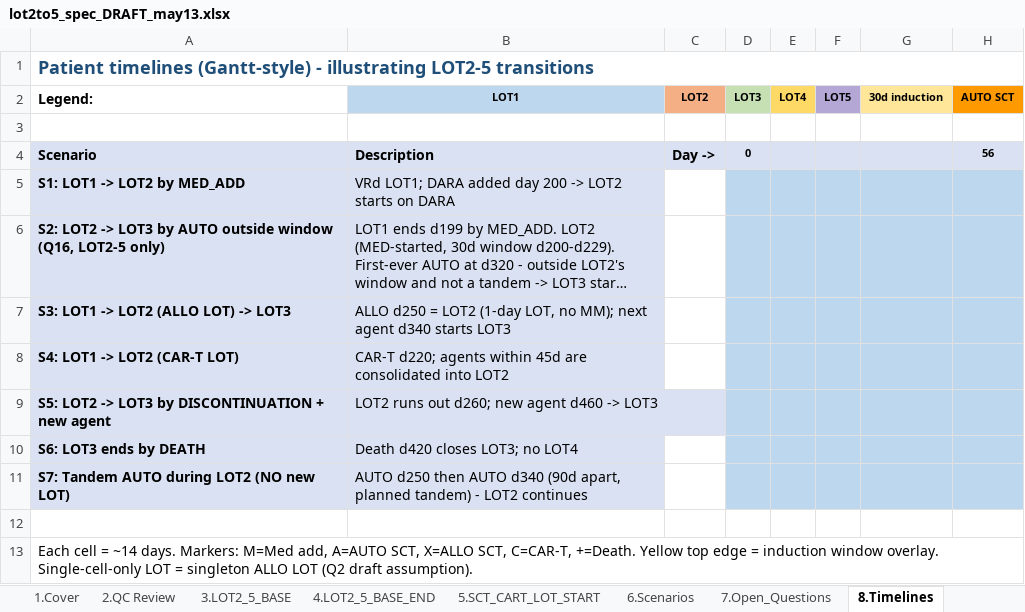
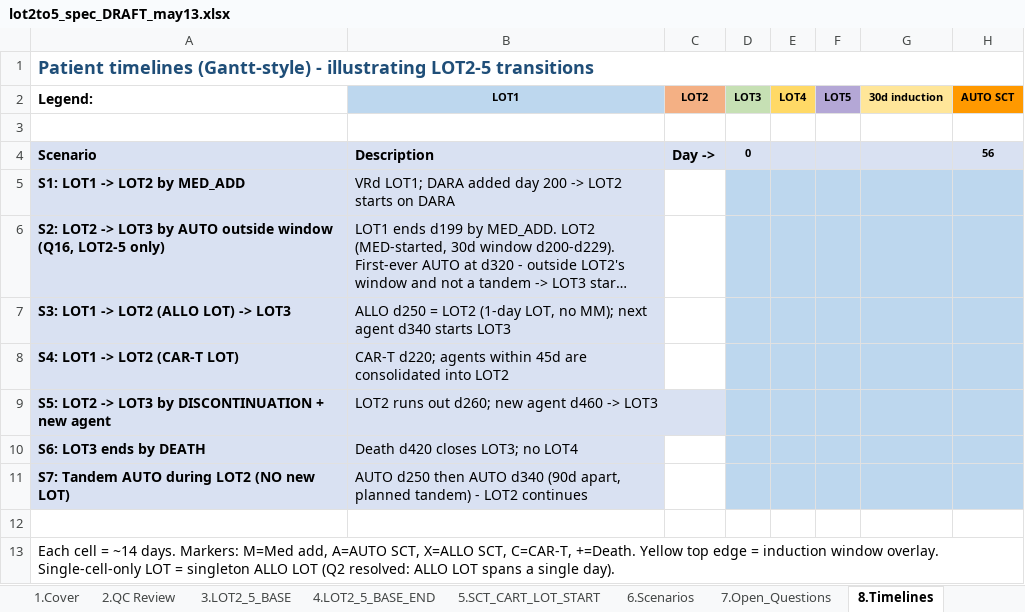
Before and after one commit to salzburry/julialot, an Excel workbook: May 12 2026/Program Specs/lot2to5_spec_DRAFT_may13.xlsx, sheet 8.Timelines, drawn as a sheet; only a part is shown; long unchanged cells end in …; values as stored, in another font and other column widths than the file's, no borders; the diff names each change by its address in the sheet, - before the commit and + after, or states it on an @@ line.

```diff
--- a/May 12 2026/Program Specs/lot2to5_spec_DRAFT_may13.xlsx (sheet 8.Timelines)
+++ b/May 12 2026/Program Specs/lot2to5_spec_DRAFT_may13.xlsx (sheet 8.Timelines)
-A13 (Legend:): …LOT (Q2 draft assumption).
+A13 (Legend:): …LOT (Q2 resolved: ALLO LOT spans a single day).
```
Also changed, not shown: sheet 7.Open_Questions, 6 other files.
